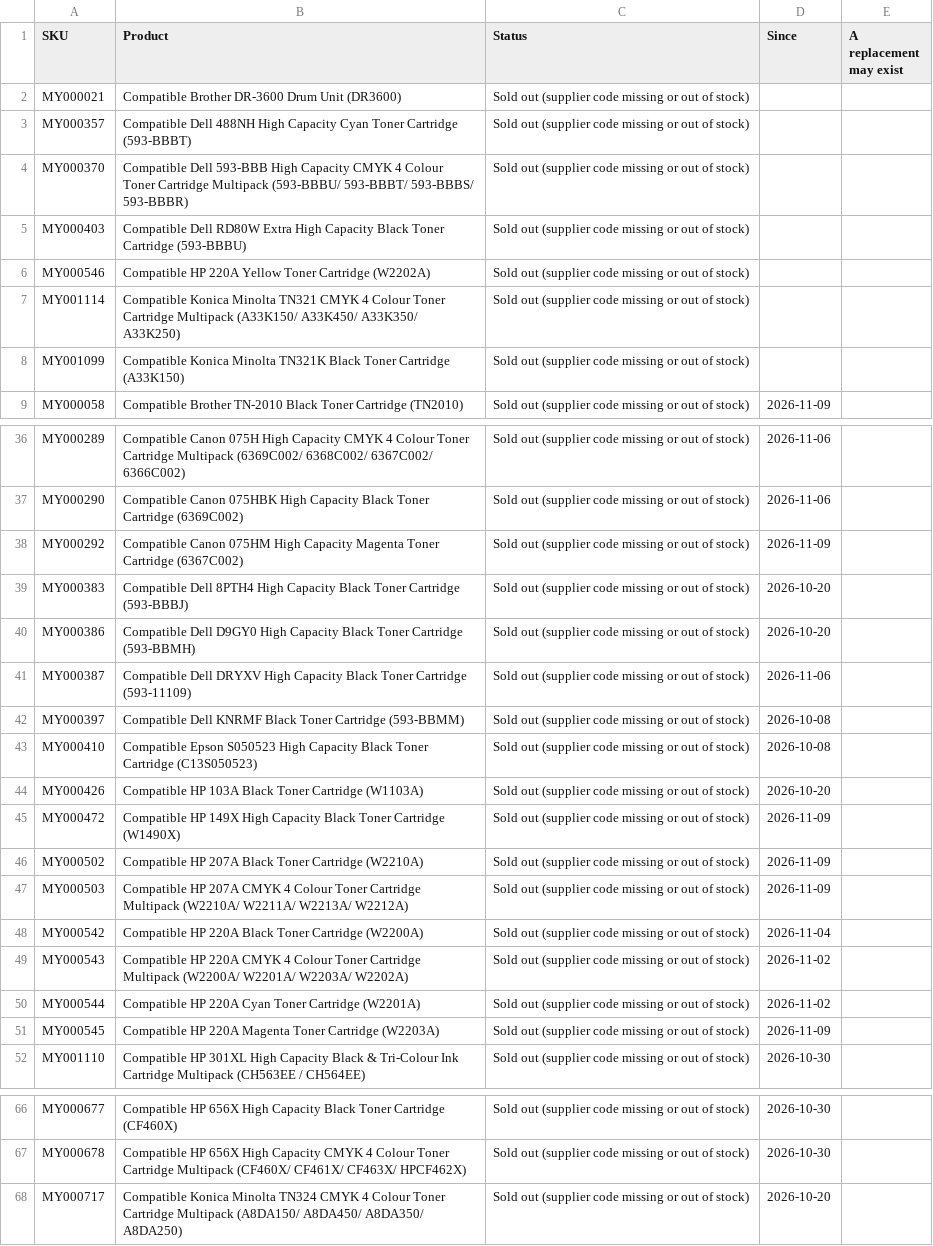
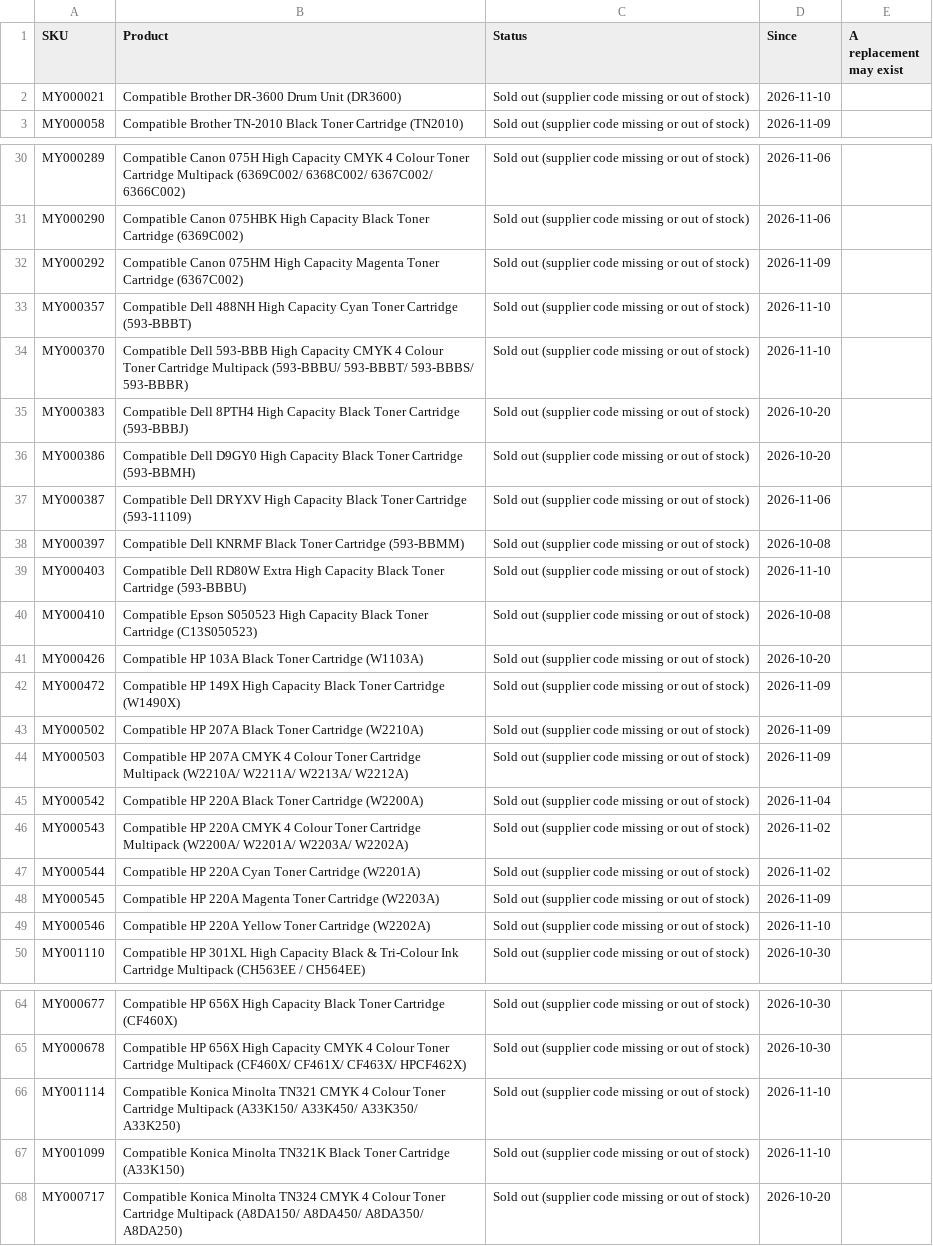
Before and after one commit to Gruffalos-Shadow-Hunt-140424/report-88ad8a3a92, a CSV file: sold-out.csv, drawn as a sheet; only a part is shown, gaps mark what is left out.

```diff
--- a/sold-out.csv
+++ b/sold-out.csv
@@ -1,9 +1,3 @@
 SKU,Product,Status,Since,A replacement may exist
-MY000021,Compatible Brother DR-3600 Drum Unit (DR3600),Sold out (supplier code missing or out of stock),,
-MY000357,Compatible Dell 488NH High Capacity Cyan Toner Cartridge (593-BBBT),Sold out (supplier code missing or out of stock),,
-MY000370,Compatible Dell 593-BBB High Capacity CMYK 4 Colour Toner Cartridge Multipack (593-BBBU/ 593-BBBT/ 593-BBBS/ 593-BBBR),Sold out (supplier code missing or out of stock),,
-MY000403,Compatible Dell RD80W Extra High Capacity Black Toner Cartridge (593-BBBU),Sold out (supplier code missing or out of stock),,
-MY000546,Compatible HP 220A Yellow Toner Cartridge (W2202A),Sold out (supplier code missing or out of stock),,
-MY001114,Compatible Konica Minolta TN321 CMYK 4 Colour Toner Cartridge Multipack (A33K150/ A33K450/ A33K350/ A33K250),Sold out (supplier code missing or out of stock),,
-MY001099,Compatible Konica Minolta TN321K Black Toner Cartridge (A33K150),Sold out (supplier code missing or out of stock),,
+MY000021,Compatible Brother DR-3600 Drum Unit (DR3600),Sold out (supplier code missing or out of stock),2026-11-10,
 MY000058,Compatible Brother TN-2010 Black Toner Cartridge (TN2010),Sold out (supplier code missing or out of stock),2026-11-09,
@@ -38,2 +32,4 @@ MY000290,Compatible Canon 075HBK High Capacity Black Toner Cartridge (6369C002),
 MY000292,Compatible Canon 075HM High Capacity Magenta Toner Cartridge (6367C002),Sold out (supplier code missing or out of stock),2026-11-09,
+MY000357,Compatible Dell 488NH High Capacity Cyan Toner Cartridge (593-BBBT),Sold out (supplier code missing or out of stock),2026-11-10,
+MY000370,Compatible Dell 593-BBB High Capacity CMYK 4 Colour Toner Cartridge Multipack (593-BBBU/ 593-BBBT/ 593-BBBS/ 593-BBBR),Sold out (supplier code missing or out of stock),2026-11-10,
 MY000383,Compatible Dell 8PTH4 High Capacity Black Toner Cartridge (593-BBBJ),Sold out (supplier code missing or out of stock),2026-10-20,
@@ -42,2 +38,3 @@ MY000387,Compatible Dell DRYXV High Capacity Black Toner Cartridge (593-11109),S
 MY000397,Compatible Dell KNRMF Black Toner Cartridge (593-BBMM),Sold out (supplier code missing or out of stock),2026-10-08,
+MY000403,Compatible Dell RD80W Extra High Capacity Black Toner Cartridge (593-BBBU),Sold out (supplier code missing or out of stock),2026-11-10,
 MY000410,Compatible Epson S050523 High Capacity Black Toner Cartridge (C13S050523),Sold out (supplier code missing or out of stock),2026-10-08,
@@ -51,2 +48,3 @@ MY000544,Compatible HP 220A Cyan Toner Cartridge (W2201A),Sold out (supplier cod
 MY000545,Compatible HP 220A Magenta Toner Cartridge (W2203A),Sold out (supplier code missing or out of stock),2026-11-09,
+MY000546,Compatible HP 220A Yellow Toner Cartridge (W2202A),Sold out (supplier code missing or out of stock),2026-11-10,
 MY001110,Compatible HP 301XL High Capacity Black & Tri-Colour Ink Cartridge Multipack (CH563EE / CH564EE),Sold out (supplier code missing or out of stock),2026-10-30,
@@ -67,2 +65,4 @@ MY000677,Compatible HP 656X High Capacity Black Toner Cartridge (CF460X),Sold ou
 MY000678,Compatible HP 656X High Capacity CMYK 4 Colour Toner Cartridge Multipack (CF460X/ CF461X/ CF463X/ HPCF462X),Sold out (supplier code missing or out of stock),2026-10-30,
+MY001114,Compatible Konica Minolta TN321 CMYK 4 Colour Toner Cartridge Multipack (A33K150/ A33K450/ A33K350/ A33K250),Sold out (supplier code missing or out of stock),2026-11-10,
+MY001099,Compatible Konica Minolta TN321K Black Toner Cartridge (A33K150),Sold out (supplier code missing or out of stock),2026-11-10,
 MY000717,Compatible Konica Minolta TN324 CMYK 4 Colour Toner Cartridge Multipack (A8DA150/ A8DA450/ A8DA350/ A8DA250),Sold out (supplier code missing or out of stock),2026-10-20,
```
Also changed, not shown: changes.csv, 2 other files.
